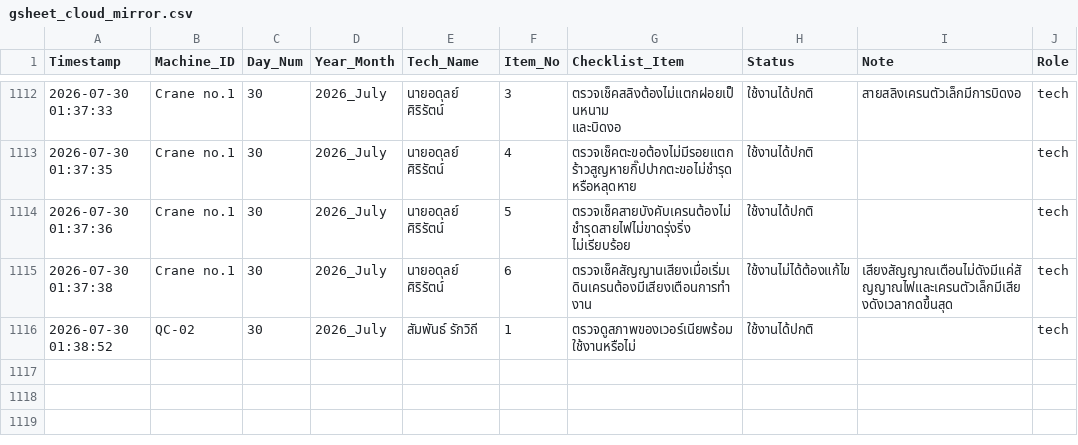
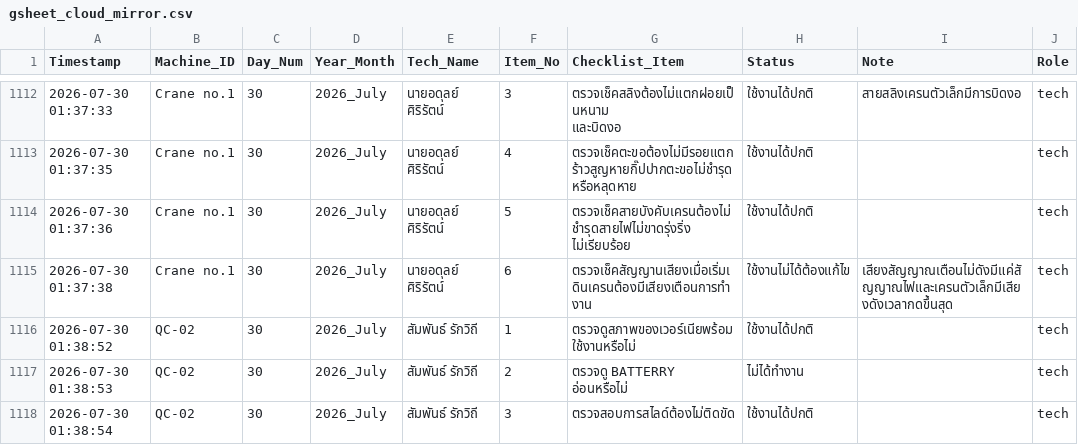
Before and after one commit to kayppc-cell/factory-maintenance-system, a CSV file: gsheet_cloud_mirror.csv, drawn as a sheet; only a part is shown, gaps mark what is left out; the diff names each change by its address in the sheet, - before the commit and + after, or states it on an @@ line.

Commit message:
Auto-Sync CSV for QC-02 Day 30

```diff
--- a/gsheet_cloud_mirror.csv
+++ b/gsheet_cloud_mirror.csv
+row 1117: 2026-07-30 01:38:53 | QC-02 | 30 | 2026_July | สัมพันธ์ รักวิถี | 2 | ตรวจดู BATTERRY อ่อนหรือไม่ | ไม่ได้ทำงาน |  | tech
+row 1118: 2026-07-30 01:38:54 | QC-02 | 30 | 2026_July | สัมพันธ์ รักวิถี | 3 | ตรวจสอบการสไลด์ต้องไม่ติดขัด | ใช้งานได้ปกติ |  | tech
```
